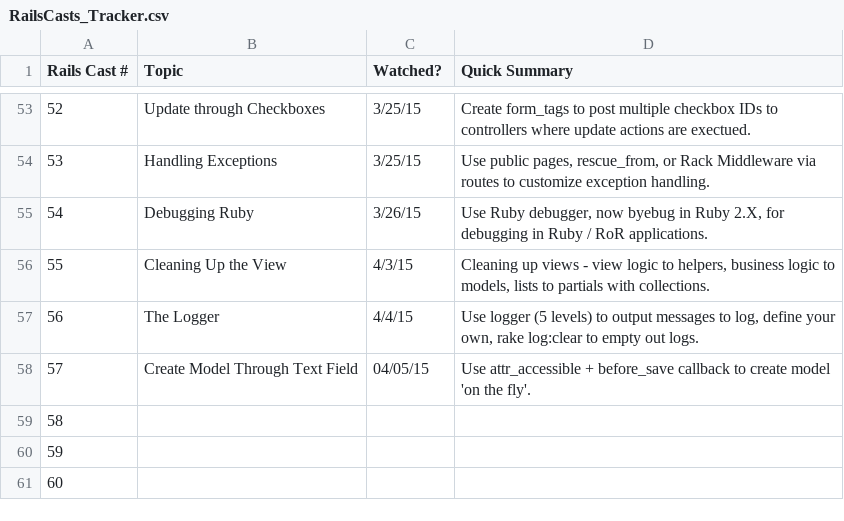
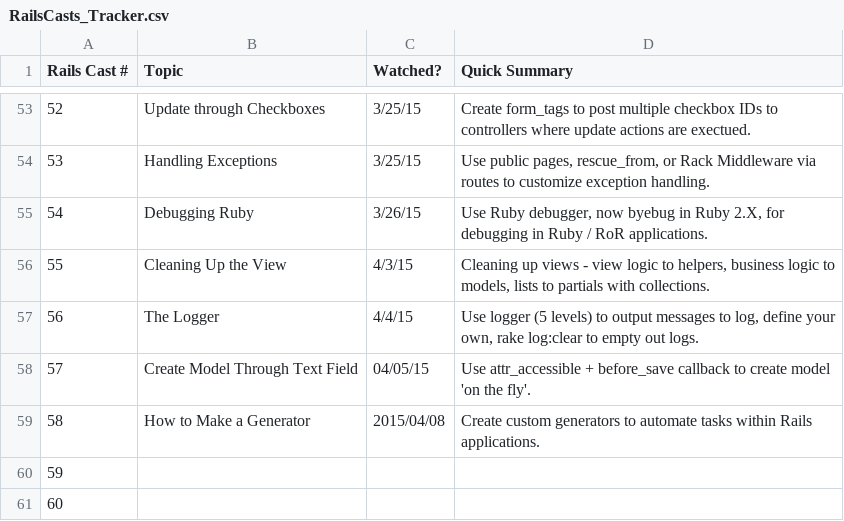
Before and after one commit to CarlosPlusPlus/_Learn-To-Code-Ruby_Rails, a CSV file: RailsCasts_Tracker.csv, drawn as a sheet; only a part is shown, gaps mark what is left out.

Commit message:
Watches RailsCasts Episode(s) 058.

```diff
--- a/RailsCasts_Tracker.csv
+++ b/RailsCasts_Tracker.csv
@@ -58,3 +58,3 @@ Rails Cast #,Topic,Watched?,Quick Summary
 57,Create Model Through Text Field,04/05/15,Use attr_accessible + before_save callback to create model 'on the fly'.
-58,,,
+58,How to Make a Generator,2015/04/08,Create custom generators to automate tasks within Rails applications.
 59,,,
```
